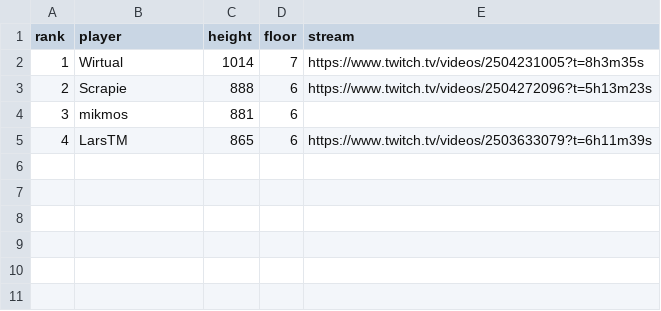
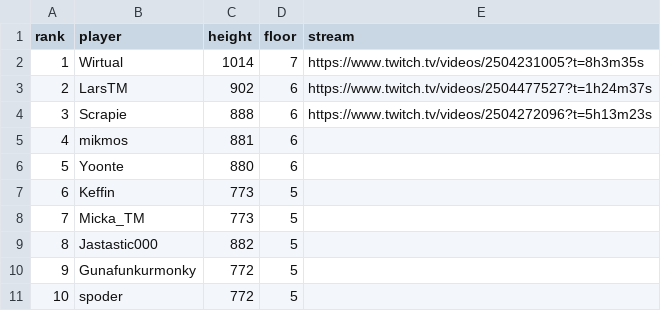
Before and after one commit to papesgit/deepslipleaderboard, a CSV file: leaderboard.csv, drawn as a sheet.

Commit message:
Update leaderboard.csv
update

```diff
--- a/leaderboard.csv
+++ b/leaderboard.csv
@@ -2,4 +2,10 @@ rank,player,height,floor,stream
 1,Wirtual,1014,7,https://www.twitch.tv/videos/2504231005?t=8h3m35s
-2,Scrapie,888,6,https://www.twitch.tv/videos/2504272096?t=5h13m23s
-3,mikmos,881,6,
-4,LarsTM,865,6,https://www.twitch.tv/videos/2503633079?t=6h11m39s
+2,LarsTM,902,6,https://www.twitch.tv/videos/2504477527?t=1h24m37s
+3,Scrapie,888,6,https://www.twitch.tv/videos/2504272096?t=5h13m23s
+4,mikmos,881,6,
+5,Yoonte,880,6,
+6,Keffin,773,5,
+7,Micka_TM,773,5,
+8,Jastastic000,882,5,
+9,Gunafunkurmonky,772,5,
+10,spoder,772,5,
```
